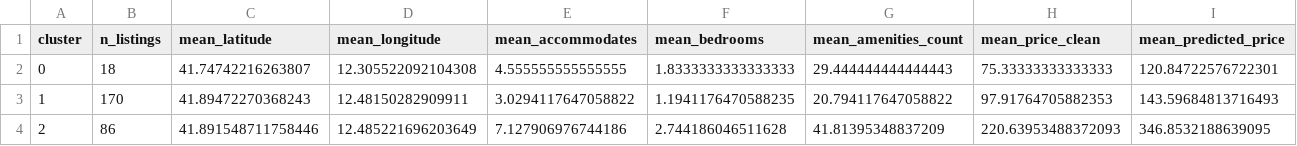
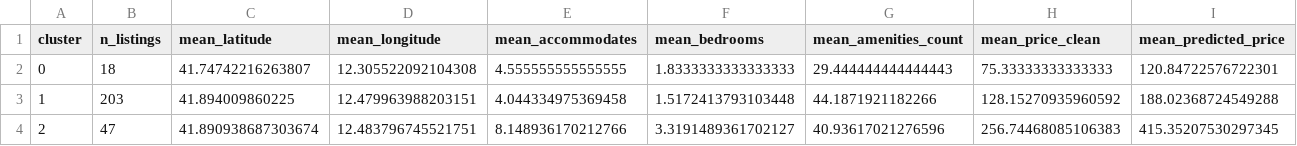
Before and after one commit to noagross1-lang/new-project, a CSV file: clustering/final_cluster_profile_k4.csv, drawn as a sheet; only a part is shown; the diff covers the shown part only; the diff names each change by its address in the sheet, - before the commit and + after, or states it on an @@ line.

```diff
--- a/clustering/final_cluster_profile_k4.csv
+++ b/clustering/final_cluster_profile_k4.csv
-B3 (n_listings): 170
+B3 (n_listings): 203
-C3 (mean_latitude): 41.89472270368243
+C3 (mean_latitude): 41.894009860225
-D3 (mean_longitude): 12.48150282909911
+D3 (mean_longitude): 12.479963988203151
-E3 (mean_accommodates): 3.0294117647058822
+E3 (mean_accommodates): 4.044334975369458
-F3 (mean_bedrooms): 1.1941176470588235
+F3 (mean_bedrooms): 1.5172413793103448
-G3 (mean_amenities_count): 20.794117647058822
+G3 (mean_amenities_count): 44.1871921182266
-H3 (mean_price_clean): 97.91764705882353
+H3 (mean_price_clean): 128.15270935960592
-I3 (mean_predicted_price): 143.59684813716493
+I3 (mean_predicted_price): 188.02368724549288
-B4 (n_listings): 86
+B4 (n_listings): 47
-C4 (mean_latitude): 41.891548711758446
+C4 (mean_latitude): 41.890938687303674
-D4 (mean_longitude): 12.485221696203649
+D4 (mean_longitude): 12.483796745521751
-E4 (mean_accommodates): 7.127906976744186
+E4 (mean_accommodates): 8.148936170212766
-F4 (mean_bedrooms): 2.744186046511628
+F4 (mean_bedrooms): 3.3191489361702127
-G4 (mean_amenities_count): 41.81395348837209
+G4 (mean_amenities_count): 40.93617021276596
-H4 (mean_price_clean): 220.63953488372093
+H4 (mean_price_clean): 256.74468085106383
-I4 (mean_predicted_price): 346.8532188639095
+I4 (mean_predicted_price): 415.35207530297345
```
Also changed, not shown: 26 edited cells elsewhere in this file, clustering/cluster_assignments_k2.csv, clustering/cluster_assignments_k3.csv, 30 other files.
